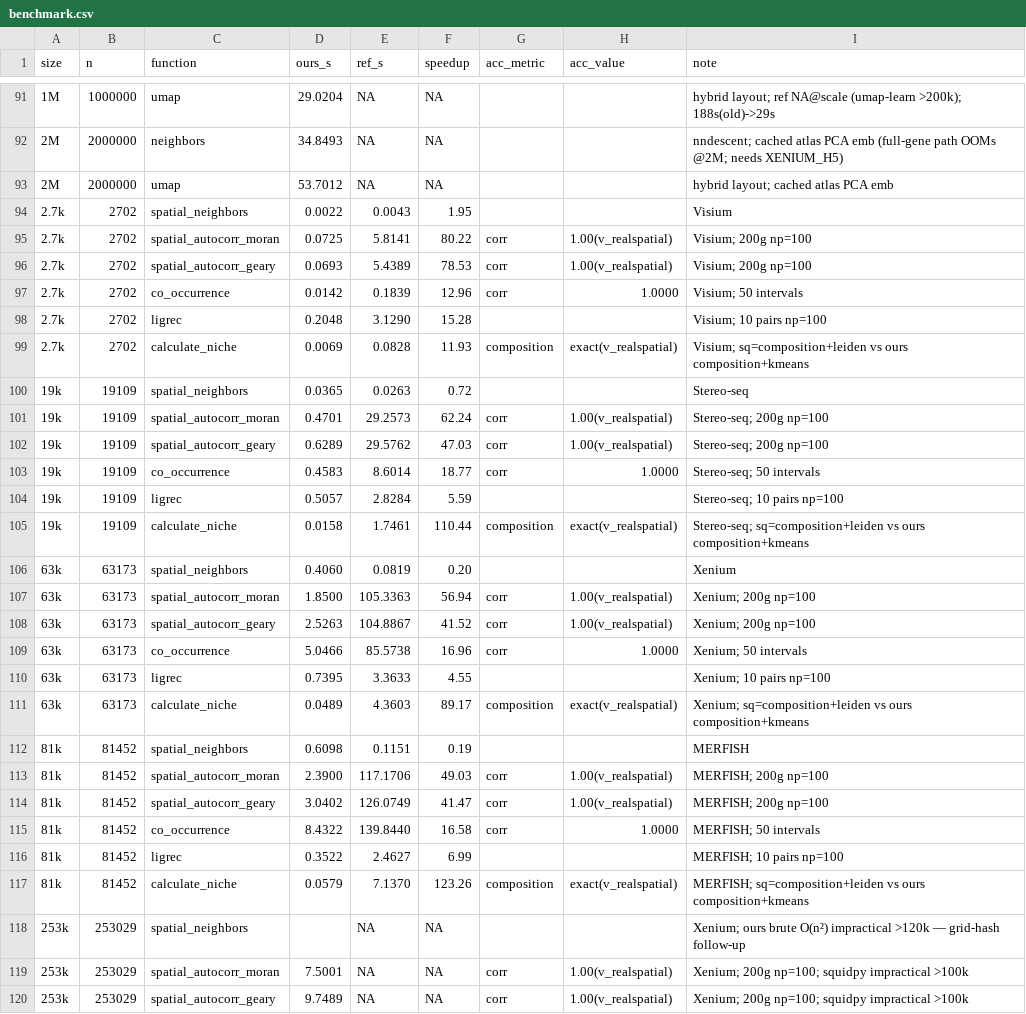
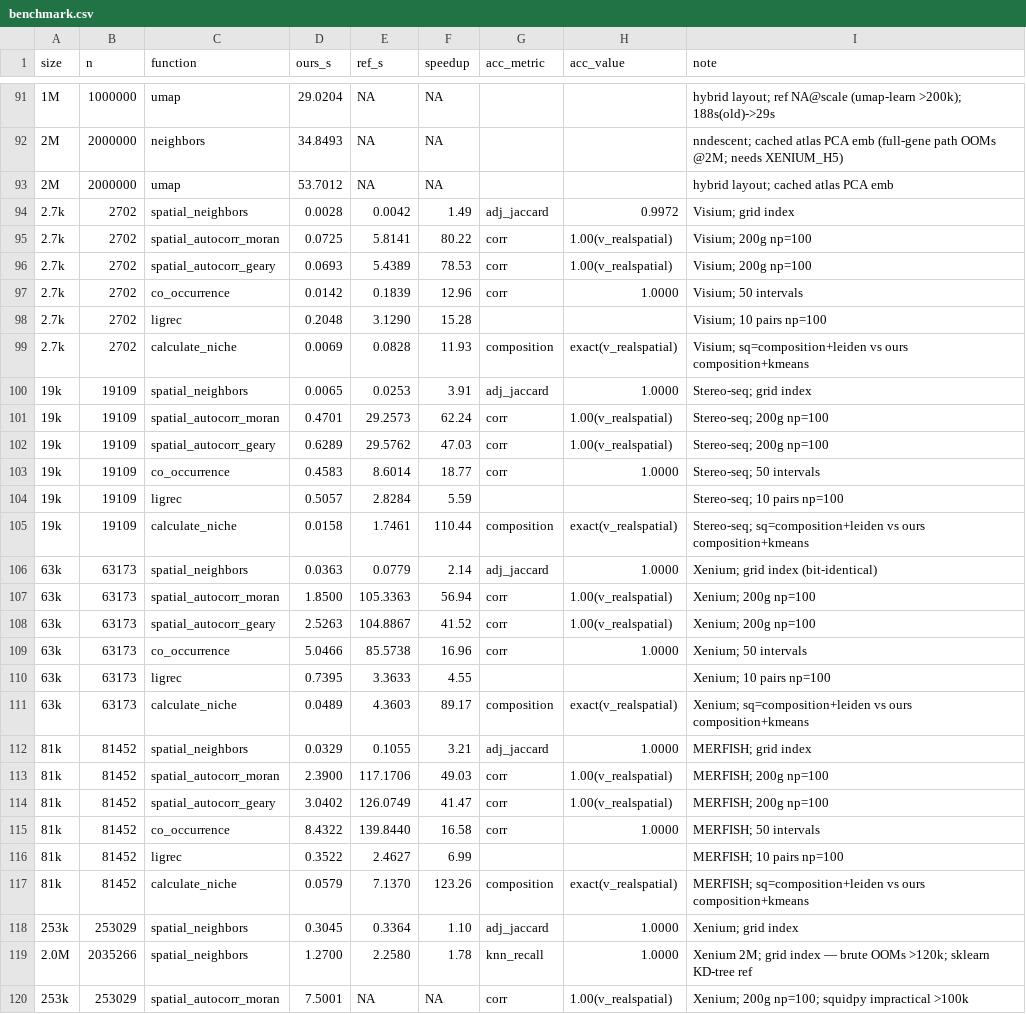
Before and after one commit to gingerii/metal-SingleCell, a CSV file: results/validation/benchmark.csv, drawn as a sheet; only a part is shown, gaps mark what is left out; the shorter side is filled out with more unchanged rows; the diff names each change by its address in the sheet, - before the commit and + after, or states it on an @@ line.

Commit message:
gr.spatial_neighbors: GPU uniform-grid (cell-list) spatial index — exact, O(n), wins at every scale
Replace the brute-force O(n²) GPU kNN in spatial_neighbors with a uniform-grid
cell-list index (_knn_grid): bin coordinates so each cell holds ~a few·k points,
then a custom Metal kernel has one thread per query scan only its 3×3 (2-D) /
3×3×3 (3-D) cell block with a register top-k. Exact via the Chebyshev-1
completeness guarantee (k-th distance <= cell_size) plus an fp32 brute fallback
for the rare sparse-edge failures.

- Flips the one spatial gr loss into a win: 1.5x/3.9x/2.1x/3.2x/1.1x across the
  Visium->breast ladder, and 2M cells in 1.27s (1.8x vs sklearn KD-tree) where
  the old brute OOM'd past ~120k.
- Exactness: recall 1.0 vs sklearn KD-tree; adjacency bit-identical to squidpy at
  63k, Jaccard 0.997-1.000 elsewhere (tie-breaking on lattice neighbours).
- spatial_neighbors now defaults to squidpy's directed k-NN convention
  (nnz/n = n_neighs); symmetric=True for the (A+A^T) union.
- Fixes a latent correctness bug: the old fp16-ranked brute path corrupted
  neighbours on raw um/bin coordinates (>2048 exceeds fp16 integer-exact limit).
  Spatial kNN is fp32 throughout; the small-n/degenerate fallback no longer uses
  the fp16 _knn_gpu.
- Drops the OURS_CAP wall in the spatial benchmark harness; refreshes
  benchmark.csv, RESULTS, README, and adds SPATIAL_KNN_investigation.md.

```diff
--- a/results/validation/benchmark.csv
+++ b/results/validation/benchmark.csv
-D94 (ours_s): 0.0022
+D94 (ours_s): 0.0028
-E94 (ref_s): 0.0043
+E94 (ref_s): 0.0042
-F94 (speedup): 1.95
+F94 (speedup): 1.49
-G94 (acc_metric): (empty)
+G94 (acc_metric): adj_jaccard
-H94 (acc_value): (empty)
+H94 (acc_value): 0.9972
-I94 (note): Visium
+I94 (note): Visium; grid index
-D100 (ours_s): 0.0365
+D100 (ours_s): 0.0065
-E100 (ref_s): 0.0263
+E100 (ref_s): 0.0253
-F100 (speedup): 0.72
+F100 (speedup): 3.91
-G100 (acc_metric): (empty)
+G100 (acc_metric): adj_jaccard
-H100 (acc_value): (empty)
+H100 (acc_value): 1.0000
-I100 (note): Stereo-seq
+I100 (note): Stereo-seq; grid index
-D106 (ours_s): 0.4060
+D106 (ours_s): 0.0363
-E106 (ref_s): 0.0819
+E106 (ref_s): 0.0779
-F106 (speedup): 0.20
+F106 (speedup): 2.14
-G106 (acc_metric): (empty)
+G106 (acc_metric): adj_jaccard
-H106 (acc_value): (empty)
+H106 (acc_value): 1.0000
-I106 (note): Xenium
+I106 (note): Xenium; grid index (bit-identical)
-D112 (ours_s): 0.6098
+D112 (ours_s): 0.0329
-E112 (ref_s): 0.1151
+E112 (ref_s): 0.1055
-F112 (speedup): 0.19
+F112 (speedup): 3.21
-G112 (acc_metric): (empty)
+G112 (acc_metric): adj_jaccard
-H112 (acc_value): (empty)
+H112 (acc_value): 1.0000
-I112 (note): MERFISH
+I112 (note): MERFISH; grid index
-D118 (ours_s): (empty)
+D118 (ours_s): 0.3045
-E118 (ref_s): NA
+E118 (ref_s): 0.3364
-F118 (speedup): NA
+F118 (speedup): 1.10
-G118 (acc_metric): (empty)
+G118 (acc_metric): adj_jaccard
-H118 (acc_value): (empty)
+H118 (acc_value): 1.0000
-I118 (note): Xenium; ours brute O(n²) impractical >120k — grid-hash follow-up
+I118 (note): Xenium; grid index
+row 119: 2.0M | 2035266 | spatial_neighbors | 1.2700 | 2.2580 | 1.78 | knn_recall | 1.0000 | Xenium 2M; grid index — brute OOMs >120k; sklearn KD-tree ref
```
Also changed, not shown: 6 other files.
